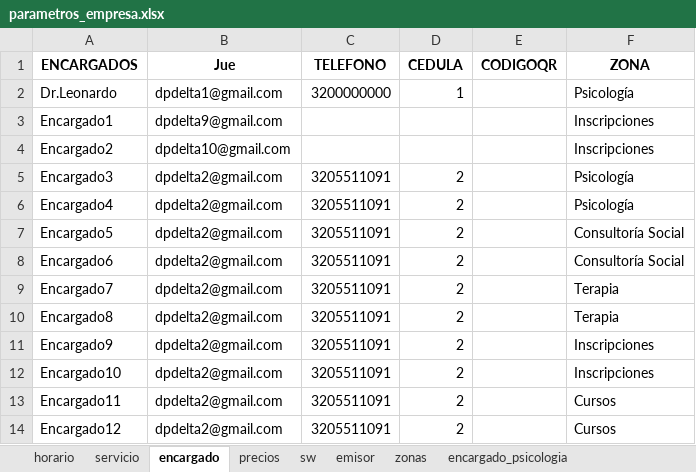
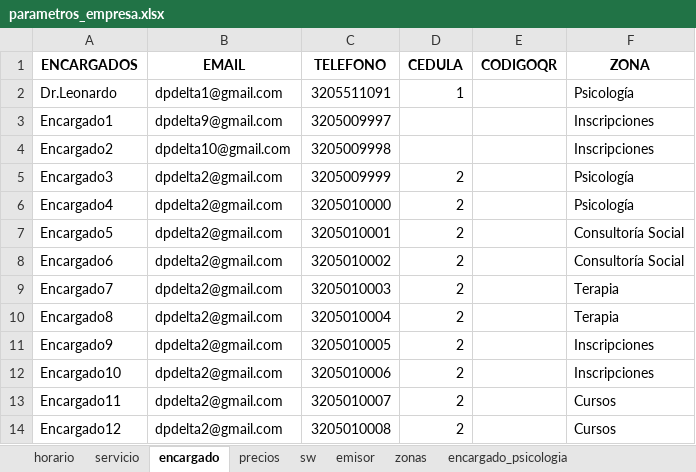
Before and after one commit to jagt2024/reservar, an Excel workbook: Clinica-Amor/archivos-amo/parametros_empresa.xlsx, sheet encargado, drawn as a sheet; values as stored, in another font and other column widths than the file's, no borders; the diff names each change by its address in the sheet, - before the commit and + after, or states it on an @@ line.

```diff
--- a/Clinica-Amor/archivos-amo/parametros_empresa.xlsx (sheet encargado)
+++ b/Clinica-Amor/archivos-amo/parametros_empresa.xlsx (sheet encargado)
-B1: Jue
+B1: EMAIL
-C2 (TELEFONO): 3200000000
+C2 (TELEFONO): 3205511091
-C3 (TELEFONO): (empty)
+C3 (TELEFONO): 3205009997
-C4 (TELEFONO): (empty)
+C4 (TELEFONO): 3205009998
-C5 (TELEFONO): 3205511091
+C5 (TELEFONO): 3205009999
-C6 (TELEFONO): 3205511091
+C6 (TELEFONO): 3205010000
-C7 (TELEFONO): 3205511091
+C7 (TELEFONO): 3205010001
-C8 (TELEFONO): 3205511091
+C8 (TELEFONO): 3205010002
-C9 (TELEFONO): 3205511091
+C9 (TELEFONO): 3205010003
-C10 (TELEFONO): 3205511091
+C10 (TELEFONO): 3205010004
-C11 (TELEFONO): 3205511091
+C11 (TELEFONO): 3205010005
-C12 (TELEFONO): 3205511091
+C12 (TELEFONO): 3205010006
-C13 (TELEFONO): 3205511091
+C13 (TELEFONO): 3205010007
-C14 (TELEFONO): 3205511091
+C14 (TELEFONO): 3205010008
```
Also changed, not shown: sheet encargado_cursos, sheet encargado_terapia, sheet encargado_inscripciones, sheet encargado_psicologia, sheet encargado_consultoria, archivos-amo/parametros_empresa.xlsx, 16 other files.
